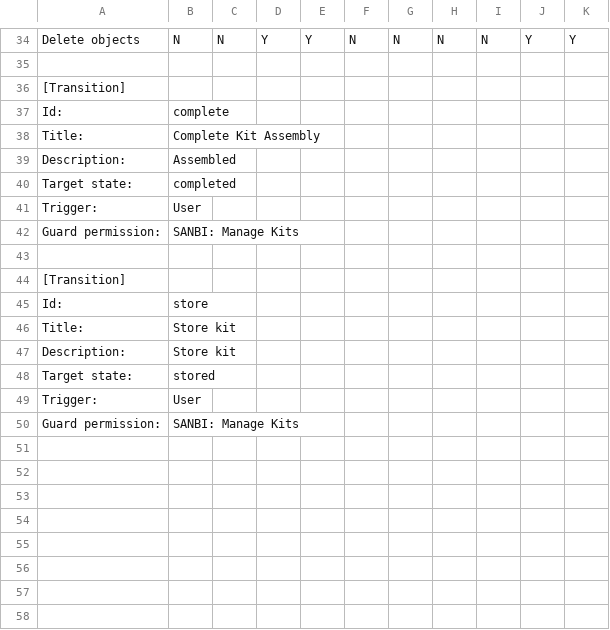
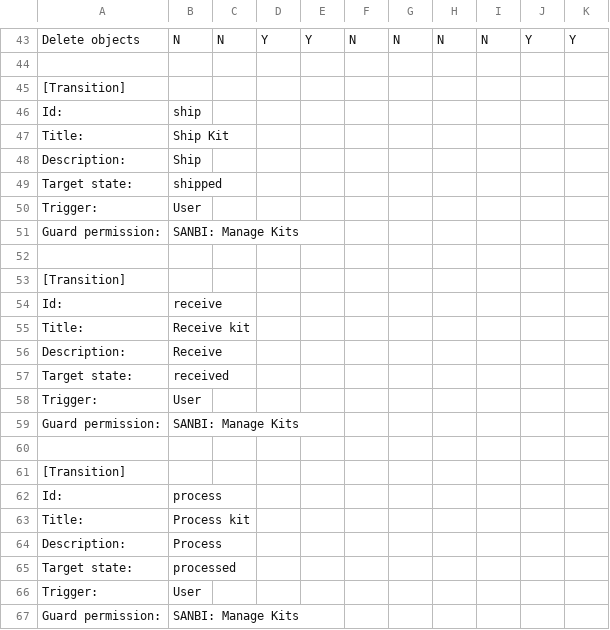
Before and after one commit to BaobabLims/baobab.lims, a CSV file: bika/sanbi/profiles/default/workflow_csv/bika_kit_assembly_workflow.csv, drawn as a sheet; only a part is shown, gaps mark what is left out; the diff covers the shown part only.

```diff
--- a/bika/sanbi/profiles/default/workflow_csv/bika_kit_assembly_workflow.csv
+++ b/bika/sanbi/profiles/default/workflow_csv/bika_kit_assembly_workflow.csv
@@ -36,6 +45,6 @@ Delete objects,N,N,Y,Y,N,N,N,N,Y,Y
 [Transition],,,,,,,,,,
-Id:,complete,,,,,,,,,
-Title:,Complete Kit Assembly,,,,,,,,,
-Description:,Assembled,,,,,,,,,
-Target state:,completed,,,,,,,,,
+Id:,ship,,,,,,,,,
+Title:,Ship Kit,,,,,,,,,
+Description:,Ship,,,,,,,,,
+Target state:,shipped,,,,,,,,,
 Trigger:,User,,,,,,,,,
@@ -44,6 +53,14 @@ Guard permission:,SANBI: Manage Kits,,,,,,,,,
 [Transition],,,,,,,,,,
-Id:,store,,,,,,,,,
-Title:,Store kit,,,,,,,,,
-Description:,Store kit,,,,,,,,,
-Target state:,stored,,,,,,,,,
+Id:,receive,,,,,,,,,
+Title:,Receive kit,,,,,,,,,
+Description:,Receive,,,,,,,,,
+Target state:,received,,,,,,,,,
+Trigger:,User,,,,,,,,,
+Guard permission:,SANBI: Manage Kits,,,,,,,,,
+,,,,,,,,,,
+[Transition],,,,,,,,,,
+Id:,process,,,,,,,,,
+Title:,Process kit,,,,,,,,,
+Description:,Process,,,,,,,,,
+Target state:,processed,,,,,,,,,
 Trigger:,User,,,,,,,,,
```
Also changed, not shown: 11 added rows, 2 removed rows and 10 edited cells elsewhere in this file, 1 other file.
